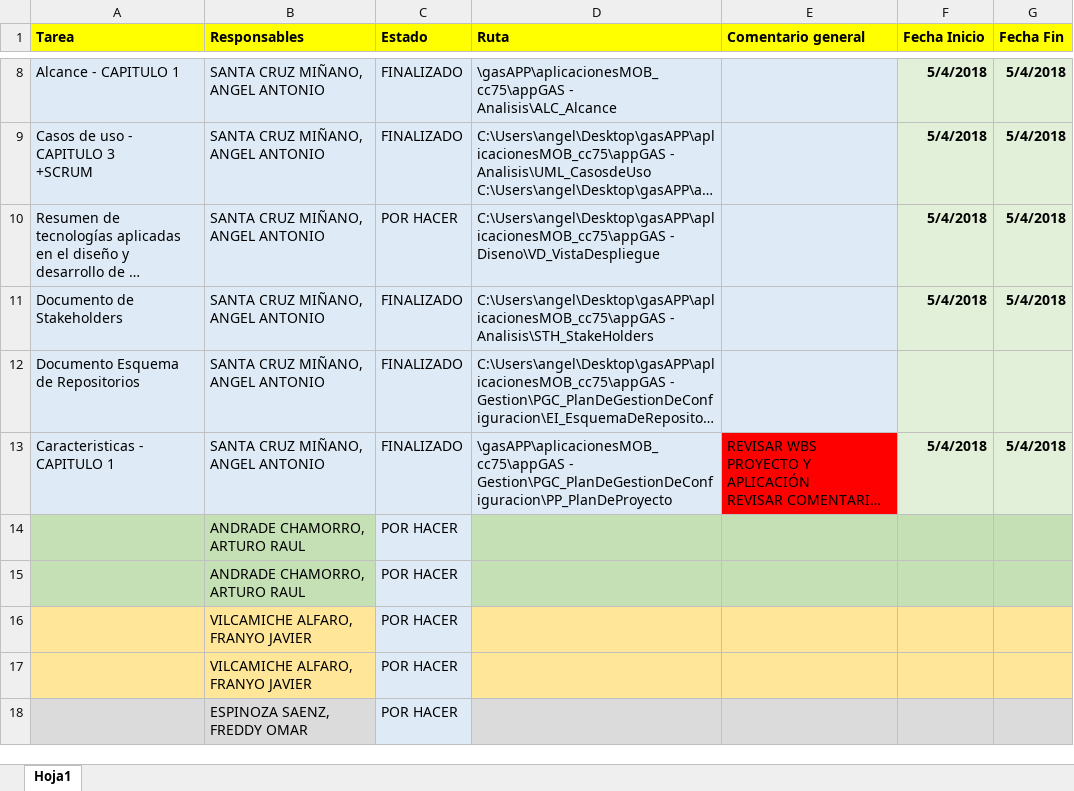
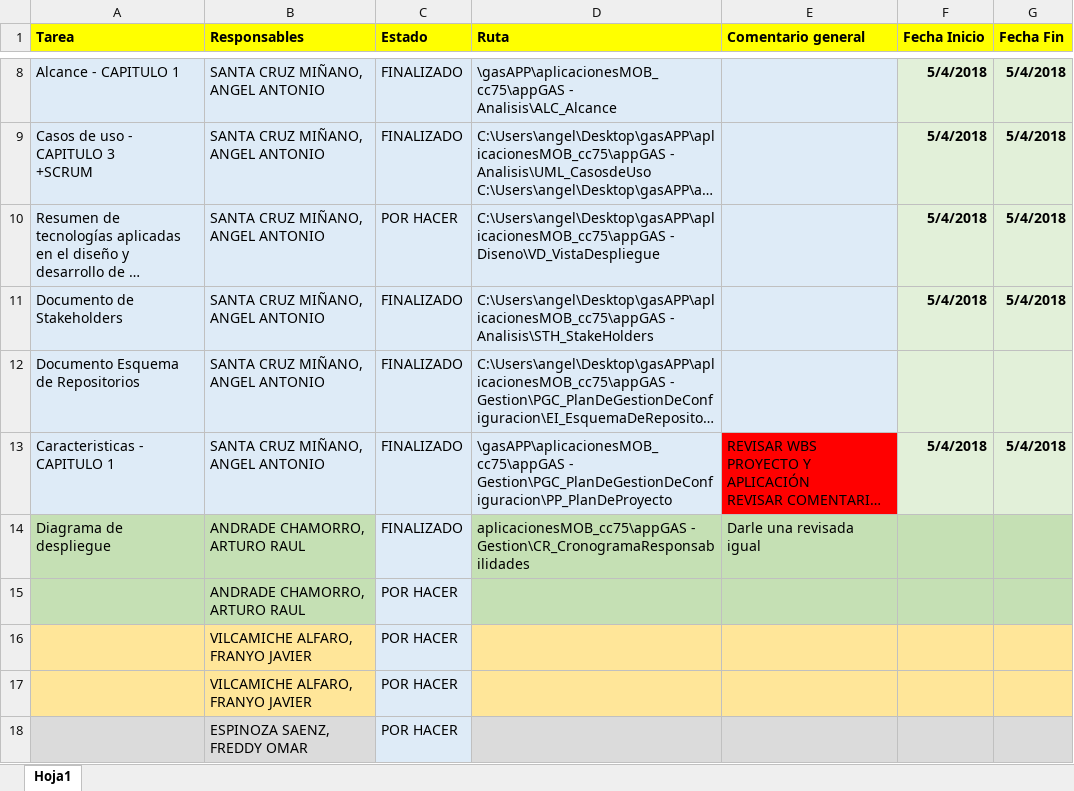
Before and after one commit to angelsantacruzm/aplicacionesMOB_cc75, an Excel workbook: appGAS - Gestion/CR_CronogramaResponsabilidades/CR_CronogramaResponsabilidades.xlsx, sheet Hoja1, drawn as a sheet; only a part is shown, gaps mark what is left out; long unchanged cells end in …; values as stored, in another font and other column widths than the file's, no borders; conditional formats not drawn; removed rows and columns are numbered as before the commit, all else as after; the diff names each change by its address in the sheet, - before the commit and + after, or states it on an @@ line.

Commit message:
Mi parte
Diagrama de Despliegue completado en cronograma

```diff
--- a/appGAS - Gestion/CR_CronogramaResponsabilidades/CR_CronogramaResponsabilidades.xlsx (sheet Hoja1)
+++ b/appGAS - Gestion/CR_CronogramaResponsabilidades/CR_CronogramaResponsabilidades.xlsx (sheet Hoja1)
-row 14:  | ANDRADE CHAMORRO, ARTURO RAUL | POR HACER
+row 14: Diagrama de despliegue | ANDRADE CHAMORRO, ARTURO RAUL | FINALIZADO | aplicacionesMOB_cc75\appGAS - Gestion\CR_CronogramaResponsabilidades | Darle una revisada igual
```
